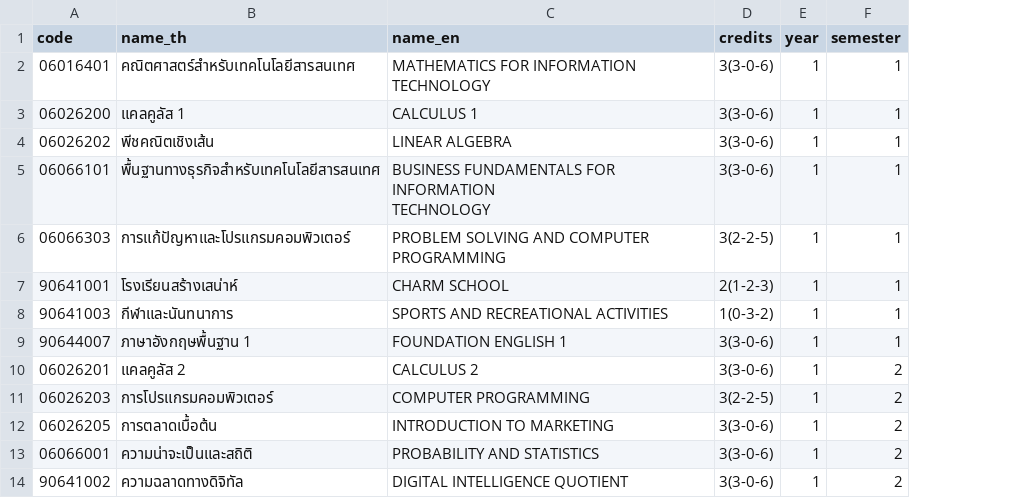
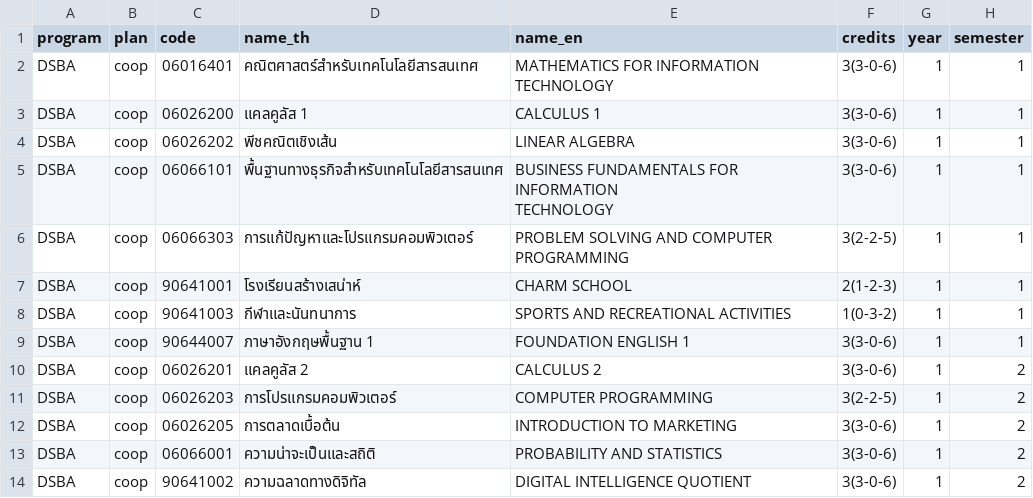
Before and after one commit to maplecodingfrez/isd-2026-OCR-LLM-QNA, a CSV file: outputs/course_page_mapping.csv, drawn as a sheet; only a part is shown; the diff names each change by its address in the sheet, - before the commit and + after, or states it on an @@ line.

Commit message:
Lab 5: add program/plan columns, document mapping algorithm and CSV format in README

```diff
--- a/outputs/course_page_mapping.csv
+++ b/outputs/course_page_mapping.csv
+column A (program), rows 2-14: all DSBA
+column B (plan), rows 2-14: all coop
```
Also changed, not shown: 3 other files.
